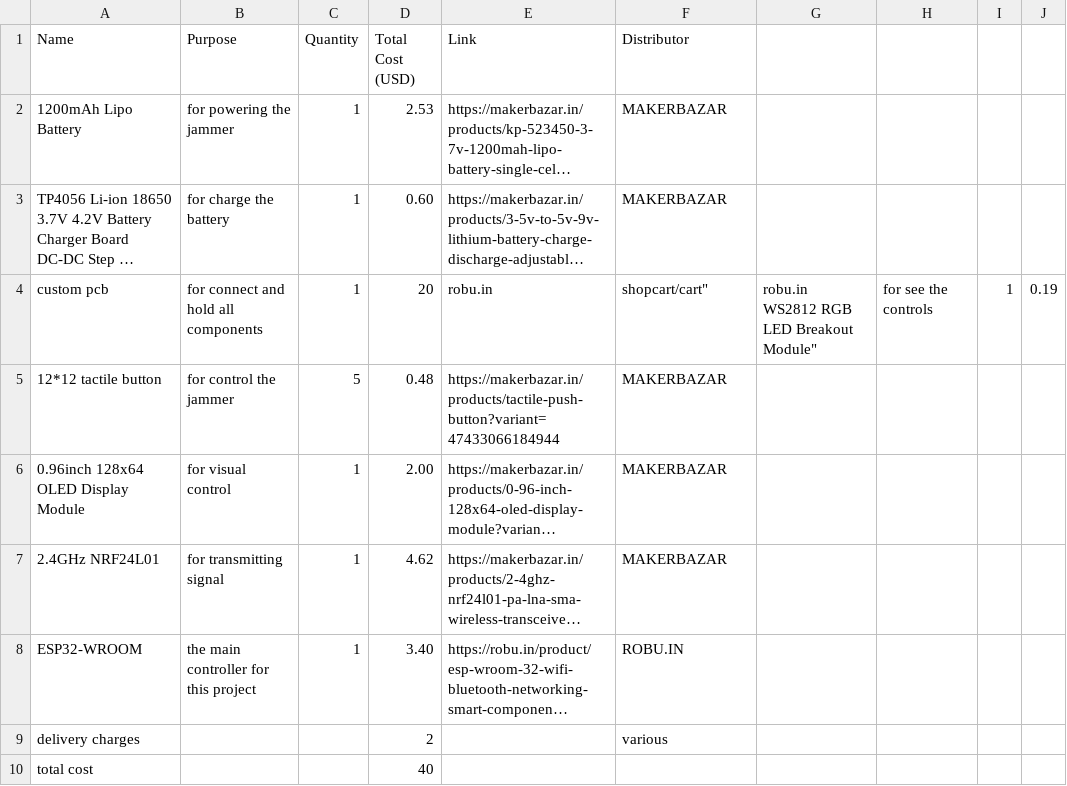
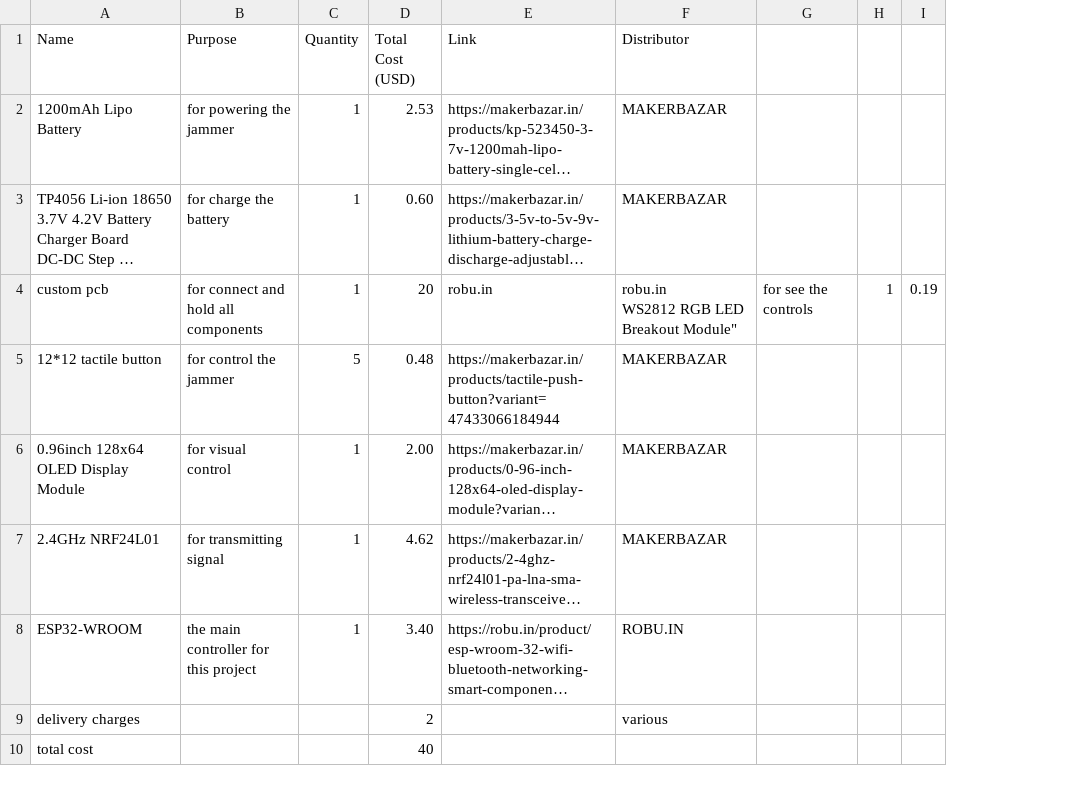
Before and after one commit to sohamboyythrdh6/esp32-jammer, a CSV file: BOM.csv, drawn as a sheet; only a part is shown; long unchanged cells end in …; ↵ is a line break in a cell; the diff names each change by its address in the sheet, - before the commit and + after, or states it on an @@ line.

Commit message:
Fix formatting issue in BOM.csv

```diff
--- a/BOM.csv
+++ b/BOM.csv
-column G, row 4: robu.in ↵ WS2812 RGB LED Breakout Module"
-F4 (Distributor): shopcart/cart"
+F4 (Distributor): robu.in ↵ WS2812 RGB LED Breakout Module"
```
